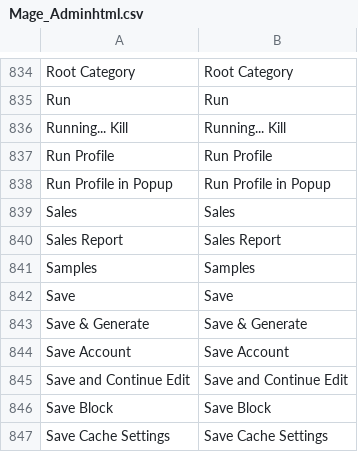
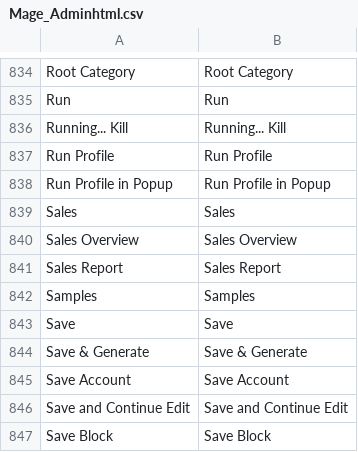
Before and after one commit to MahoCommerce/maho, a CSV file: app/locale/en_US/Mage_Adminhtml.csv, drawn as a sheet; only a part is shown, gaps mark what is left out; the shorter side is filled out with more unchanged rows.

```diff
--- a/app/locale/en_US/Mage_Adminhtml.csv
+++ b/app/locale/en_US/Mage_Adminhtml.csv
@@ -839,2 +839,3 @@
 "Sales","Sales"
+"Sales Overview","Sales Overview"
 "Sales Report","Sales Report"
```
Also changed, not shown: app/locale/en_US/Mage_Log.csv, 8 other files.
